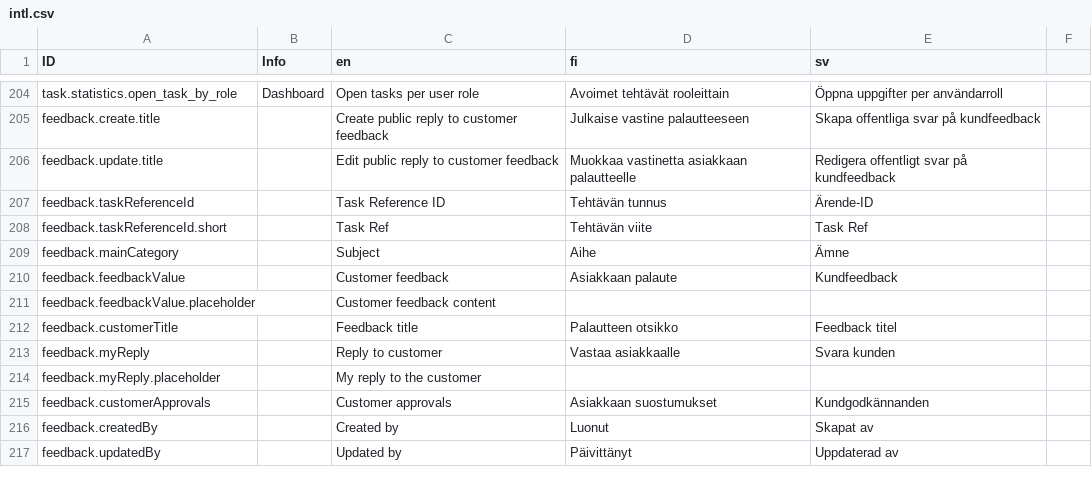
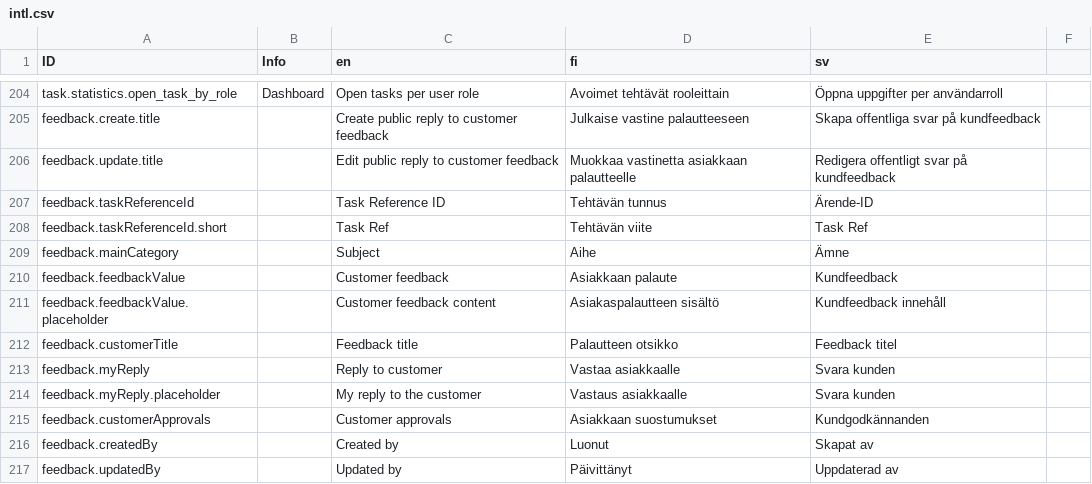
Before and after one commit to digiexpress-io/digiexpress-parent, a CSV file: ts_setup/eveli-ide/intl.csv, drawn as a sheet; only a part is shown, gaps mark what is left out.

Commit message:
added translations for feedback

```diff
--- a/ts_setup/eveli-ide/intl.csv
+++ b/ts_setup/eveli-ide/intl.csv
@@ -210,6 +210,6 @@ feedback.mainCategory,,Subject,Aihe,Ämne,
 feedback.feedbackValue,,Customer feedback,Asiakkaan palaute,Kundfeedback,
-feedback.feedbackValue.placeholder,,Customer feedback content,,,
+feedback.feedbackValue.placeholder,,Customer feedback content,Asiakaspalautteen sisältö,Kundfeedback innehåll,
 feedback.customerTitle,,Feedback title,Palautteen otsikko,Feedback titel,
 feedback.myReply,,Reply to customer,Vastaa asiakkaalle,Svara kunden,
-feedback.myReply.placeholder,,My reply to the customer,,,
+feedback.myReply.placeholder,,My reply to the customer,Vastaus asiakkaalle,Svara kunden,
 feedback.customerApprovals,,Customer approvals,Asiakkaan suostumukset,Kundgodkännanden,
```
Also changed, not shown: 2 other files.
